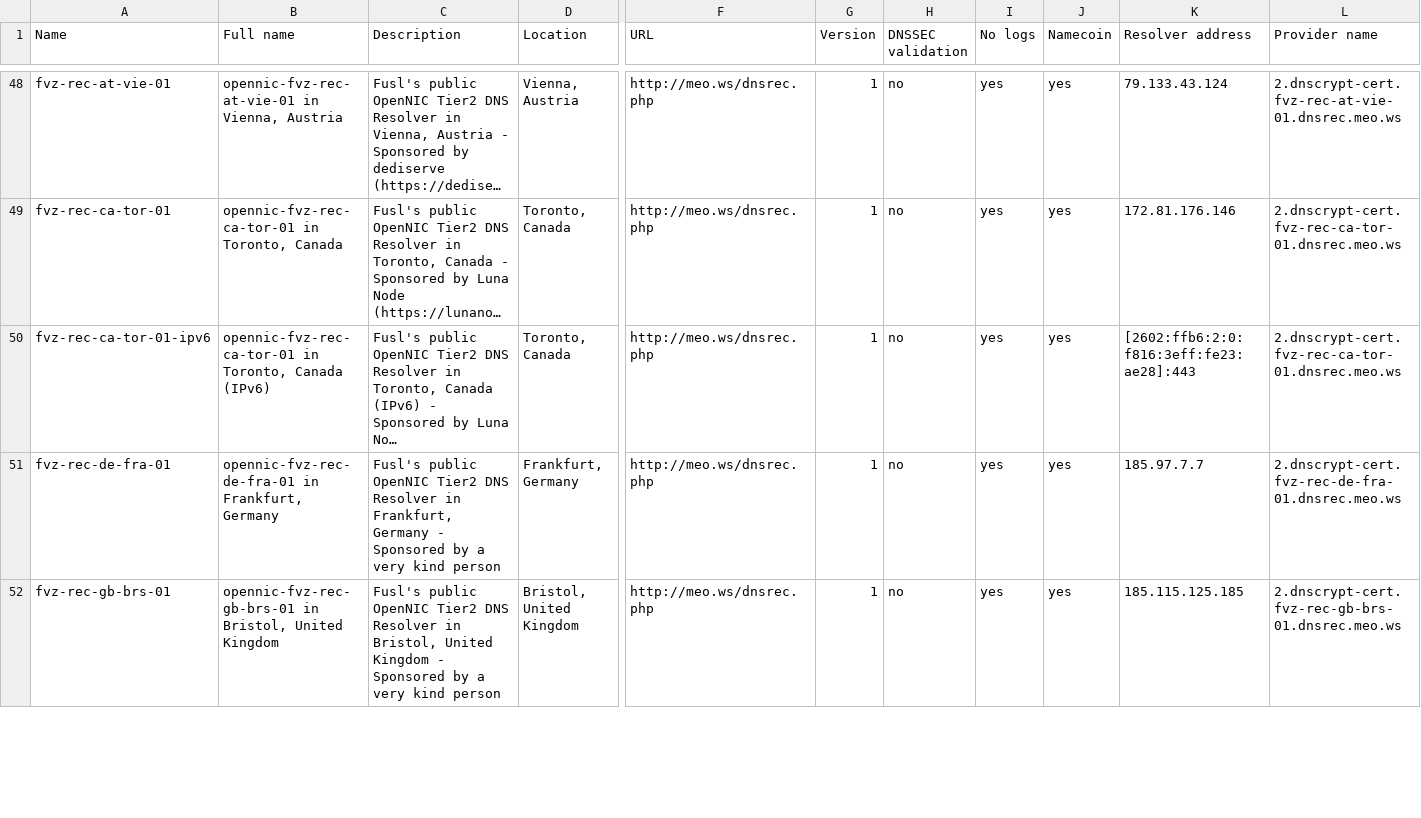
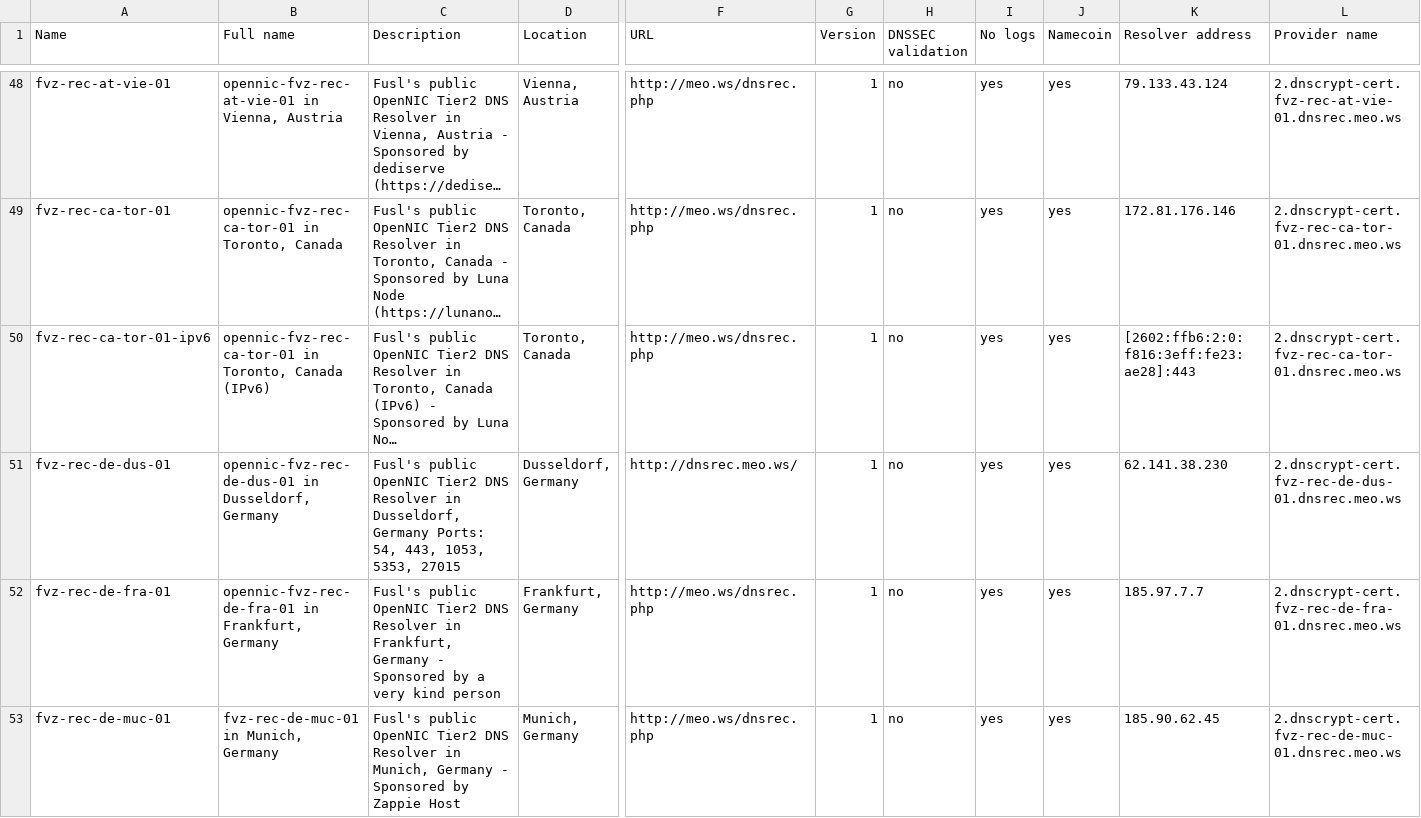
Before and after one commit to black-roland/exOpenWrt, a CSV file: package/dnscrypt-proxy/files/dnscrypt-resolvers.csv, drawn as a sheet; only a part is shown, gaps mark what is left out; the shorter side is filled out with more unchanged rows; long unchanged cells end in …; rows hold the shown columns only; the diff covers the shown part only; the diff names each change by its address in the sheet, - before the commit and + after, or states it on an @@ line.

Commit message:
dnscrypt-proxy: Updated resolvers list

```diff
--- a/package/dnscrypt-proxy/files/dnscrypt-resolvers.csv
+++ b/package/dnscrypt-proxy/files/dnscrypt-resolvers.csv
+row 51: fvz-rec-de-dus-01 | opennic-fvz-rec-de-dus-01 in Dusseldorf, Germany | Fusl's public OpenNIC Tier2 DNS Resolver in Dusseldorf, Germany Ports: 54, 443, 1053, 5353, 27015 | Dusseldorf, Germany | http://dnsrec.meo.ws/ | 1 | no | yes | yes | 62.141.38.230 | 2.dnscrypt-cert.fvz-rec-de-dus-01.dnsrec.meo.ws
+row 53: fvz-rec-de-muc-01 | fvz-rec-de-muc-01 in Munich, Germany | Fusl's public OpenNIC Tier2 DNS Resolver in Munich, Germany - Sponsored by Zappie Host | Munich, Germany | http://meo.ws/dnsrec.php | 1 | no | yes | yes | 185.90.62.45 | 2.dnscrypt-cert.fvz-rec-de-muc-01.dnsrec.meo.ws
```
Also changed, not shown: 3 added rows, 3 removed rows and 14 edited cells elsewhere in this file, 1 other file.
